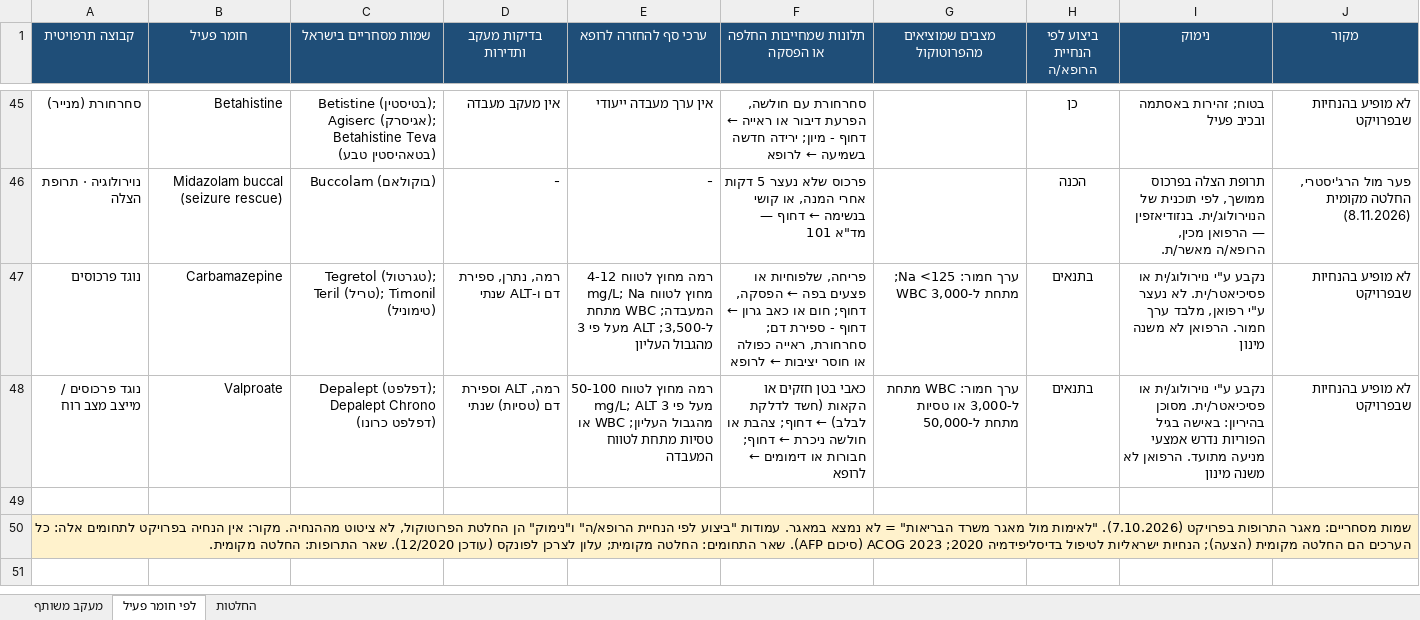
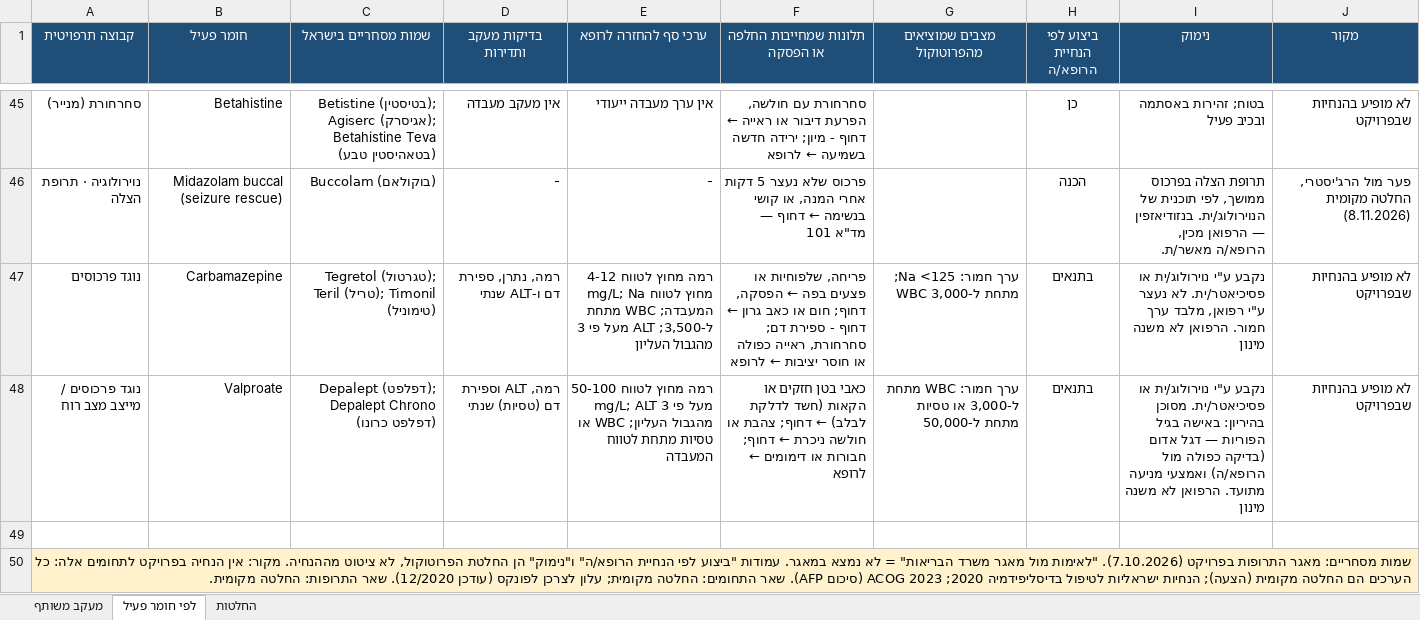
Before and after one commit to asseoy/medical_aids, an Excel workbook: protocols-rofan-neuro.xlsx, sheet לפי חומר פעיל, drawn as a sheet; only a part is shown, gaps mark what is left out; the shorter side is filled out with more unchanged rows; values as stored, in another font and other column widths than the file's, no borders; charts and pictures and conditional formats not drawn; the diff names each change by its address in the sheet, - before the commit and + after, or states it on an @@ line.

```diff
--- a/protocols-rofan-neuro.xlsx (sheet לפי חומר פעיל)
+++ b/protocols-rofan-neuro.xlsx (sheet לפי חומר פעיל)
-I48 (נימוק): …בגיל הפוריות נדרש אמצעי מניעה מתועד.…
+I48 (נימוק): …בגיל הפוריות — דגל אדום (בדיקה כפולה מול הרופא/ה) ואמצעי מניעה מתועד.…
```
Also changed, not shown: protocols-rofan-cert.xlsx, protocols-rofan-endo.xlsx, 21 other files.
